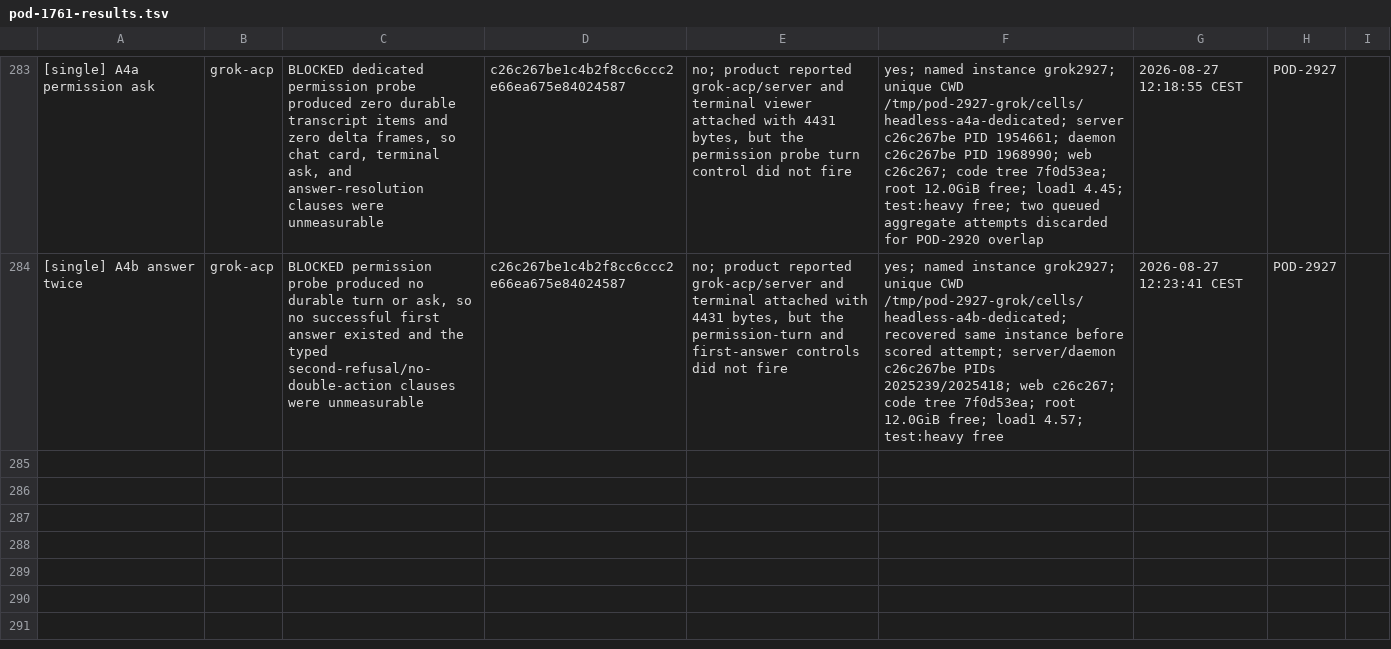
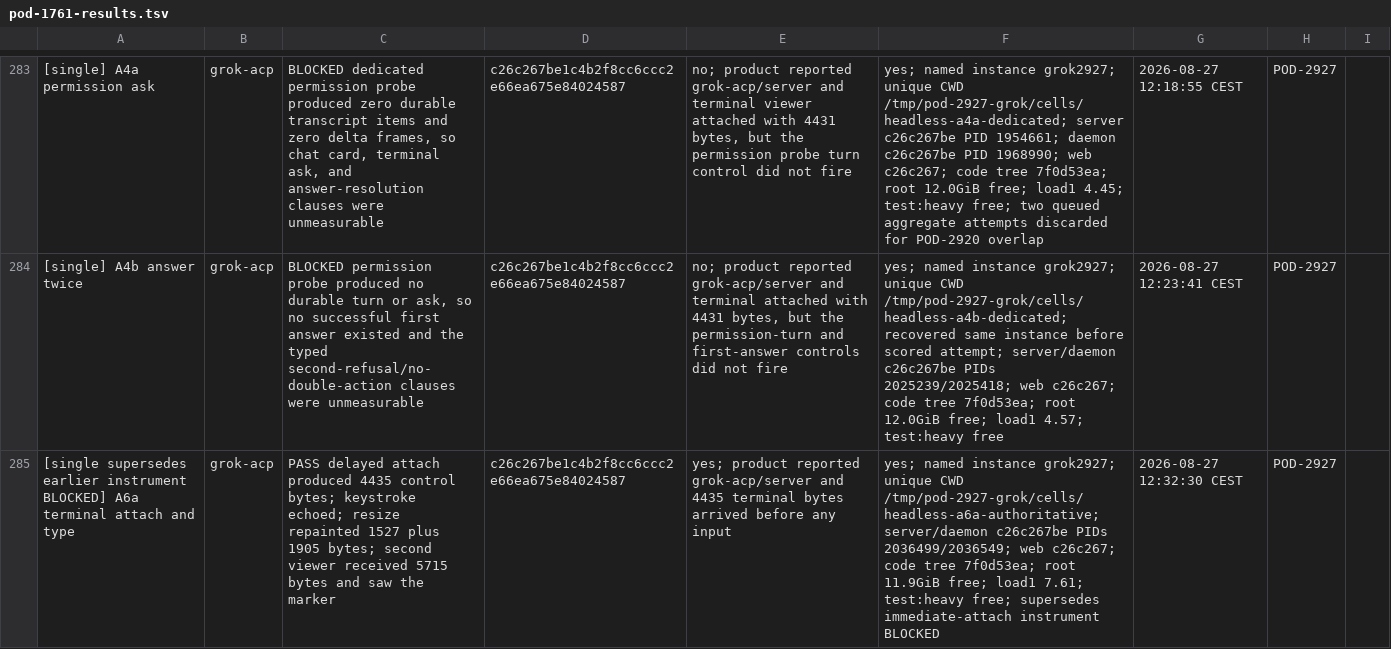
Before and after one commit to madeinorbit/podium, a TSV file: docs/plans/pod-1761-results.tsv, drawn as a sheet; only a part is shown, gaps mark what is left out; the diff names each change by its address in the sheet, - before the commit and + after, or states it on an @@ line.

Commit message:
docs(evidence): supersede Grok A6a
Podium-Issue: POD-2927

```diff
--- a/docs/plans/pod-1761-results.tsv
+++ b/docs/plans/pod-1761-results.tsv
+row 285: [single supersedes earlier instrument BLOCKED] A6a terminal attach and type | grok-acp | PASS delayed attach produced 4435 control bytes; keystroke echoed; resize repainted 1527 plus 1905 bytes; second viewer received 5715 bytes and saw the marker | c26c267be1c4b2f8cc6ccc2e66ea675e84024587 | yes; product reported grok-acp/server and 4435 terminal bytes arrived before any input | yes; named instance grok2927; unique CWD /tmp/pod-2927-grok/cells/headless-a6a-authoritative; server/daemon c26c267be PIDs 2036499/2036549; web c26c267; code tree 7f0d53ea; root 11.9GiB free; load1 7.61; test:heavy free; supersedes immediate-attach instrument BLOCKED | 2026-08-27 12:32:30 CEST | POD-2927
```
Also changed, not shown: 2 other files.
